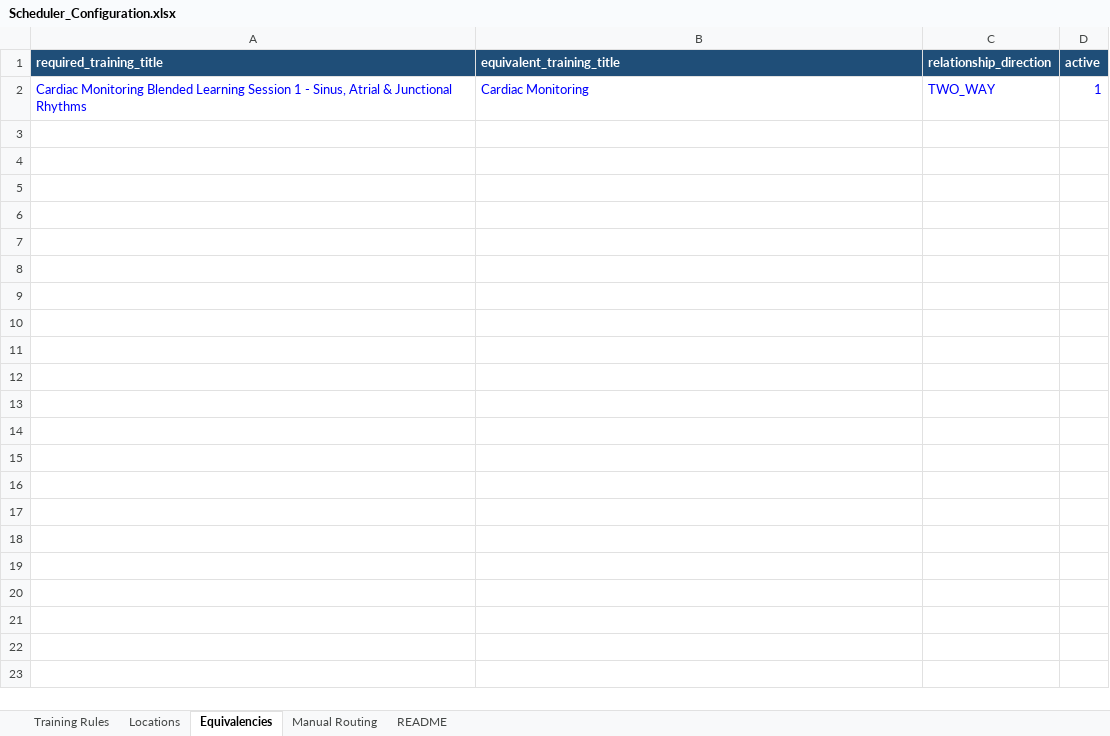
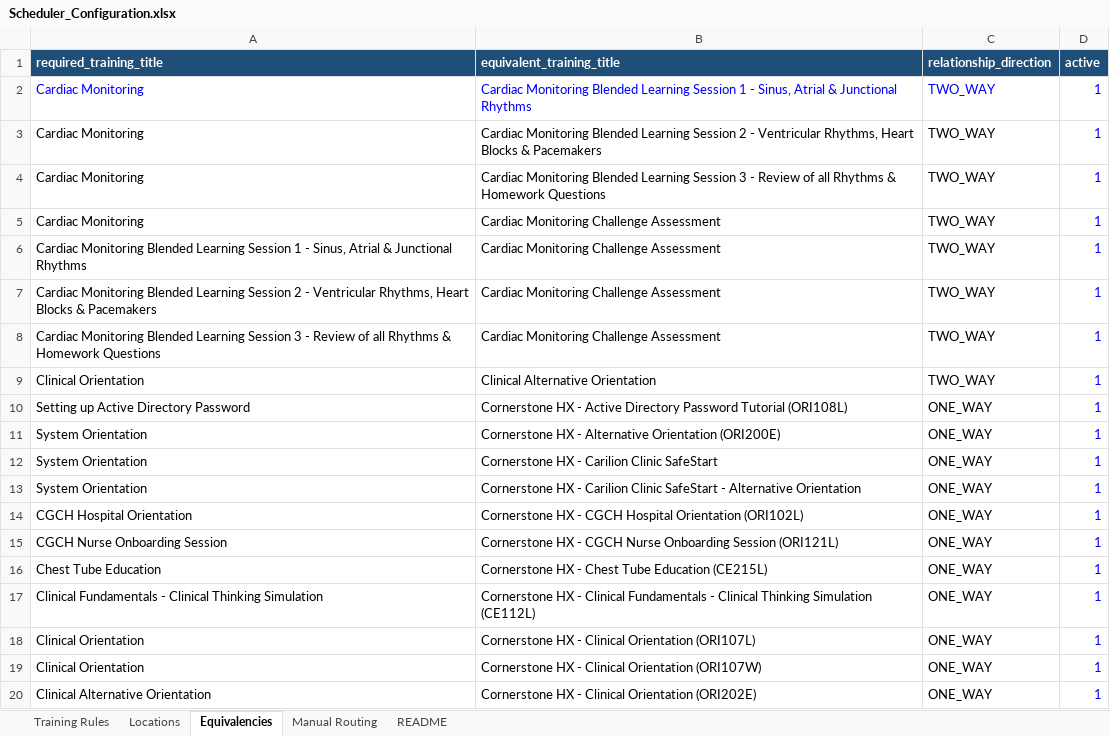
Before and after one commit to aconw/Scheduler-Application, an Excel workbook: config/Scheduler_Configuration.xlsx, sheet Equivalencies, drawn as a sheet; only a part is shown; values as stored, in another font and other column widths than the file's, no borders; addresses are those after the commit; the diff covers the shown part only; the diff names each change by its address in the sheet, - before the commit and + after, or states it on an @@ line.

Commit message:
Add files via upload

```diff
--- a/config/Scheduler_Configuration.xlsx (sheet Equivalencies)
+++ b/config/Scheduler_Configuration.xlsx (sheet Equivalencies)
+row 2: Cardiac Monitoring | Cardiac Monitoring Blended Learning Session 1 - Sinus, Atrial & Junctional Rhythms | TWO_WAY | 1
+row 3: Cardiac Monitoring | Cardiac Monitoring Blended Learning Session 2 - Ventricular Rhythms, Heart Blocks & Pacemakers | TWO_WAY | 1
+row 4: Cardiac Monitoring | Cardiac Monitoring Blended Learning Session 3 - Review of all Rhythms & Homework Questions | TWO_WAY | 1
+row 5: Cardiac Monitoring | Cardiac Monitoring Challenge Assessment | TWO_WAY | 1
-A6:C6 text colour: #0000FF
+A6:C6 text colour: black
-B6 (equivalent_training_title): Cardiac Monitoring
+B6 (equivalent_training_title): Cardiac Monitoring Challenge Assessment
+row 7: Cardiac Monitoring Blended Learning Session 2 - Ventricular Rhythms, Heart Blocks & Pacemakers | Cardiac Monitoring Challenge Assessment | TWO_WAY | 1
+row 8: Cardiac Monitoring Blended Learning Session 3 - Review of all Rhythms & Homework Questions | Cardiac Monitoring Challenge Assessment | TWO_WAY | 1
+row 9: Clinical Orientation | Clinical Alternative Orientation | TWO_WAY | 1
+row 10: Setting up Active Directory Password | Cornerstone HX - Active Directory Password Tutorial (ORI108L) | ONE_WAY | 1
+row 11: System Orientation | Cornerstone HX - Alternative Orientation (ORI200E) | ONE_WAY | 1
+row 12: System Orientation | Cornerstone HX - Carilion Clinic SafeStart | ONE_WAY | 1
+row 13: System Orientation | Cornerstone HX - Carilion Clinic SafeStart - Alternative Orientation | ONE_WAY | 1
+row 14: CGCH Hospital Orientation | Cornerstone HX - CGCH Hospital Orientation (ORI102L) | ONE_WAY | 1
+row 15: CGCH Nurse Onboarding Session | Cornerstone HX - CGCH Nurse Onboarding Session (ORI121L) | ONE_WAY | 1
+row 16: Chest Tube Education | Cornerstone HX - Chest Tube Education (CE215L) | ONE_WAY | 1
+row 17: Clinical Fundamentals - Clinical Thinking Simulation | Cornerstone HX - Clinical Fundamentals - Clinical Thinking Simulation (CE112L) | ONE_WAY | 1
+row 18: Clinical Orientation | Cornerstone HX - Clinical Orientation (ORI107L) | ONE_WAY | 1
+row 19: Clinical Orientation | Cornerstone HX - Clinical Orientation (ORI107W) | ONE_WAY | 1
+row 20: Clinical Alternative Orientation | Cornerstone HX - Clinical Orientation (ORI202E) | ONE_WAY | 1
```
Also changed, not shown: 116 added rows elsewhere in this sheet.
